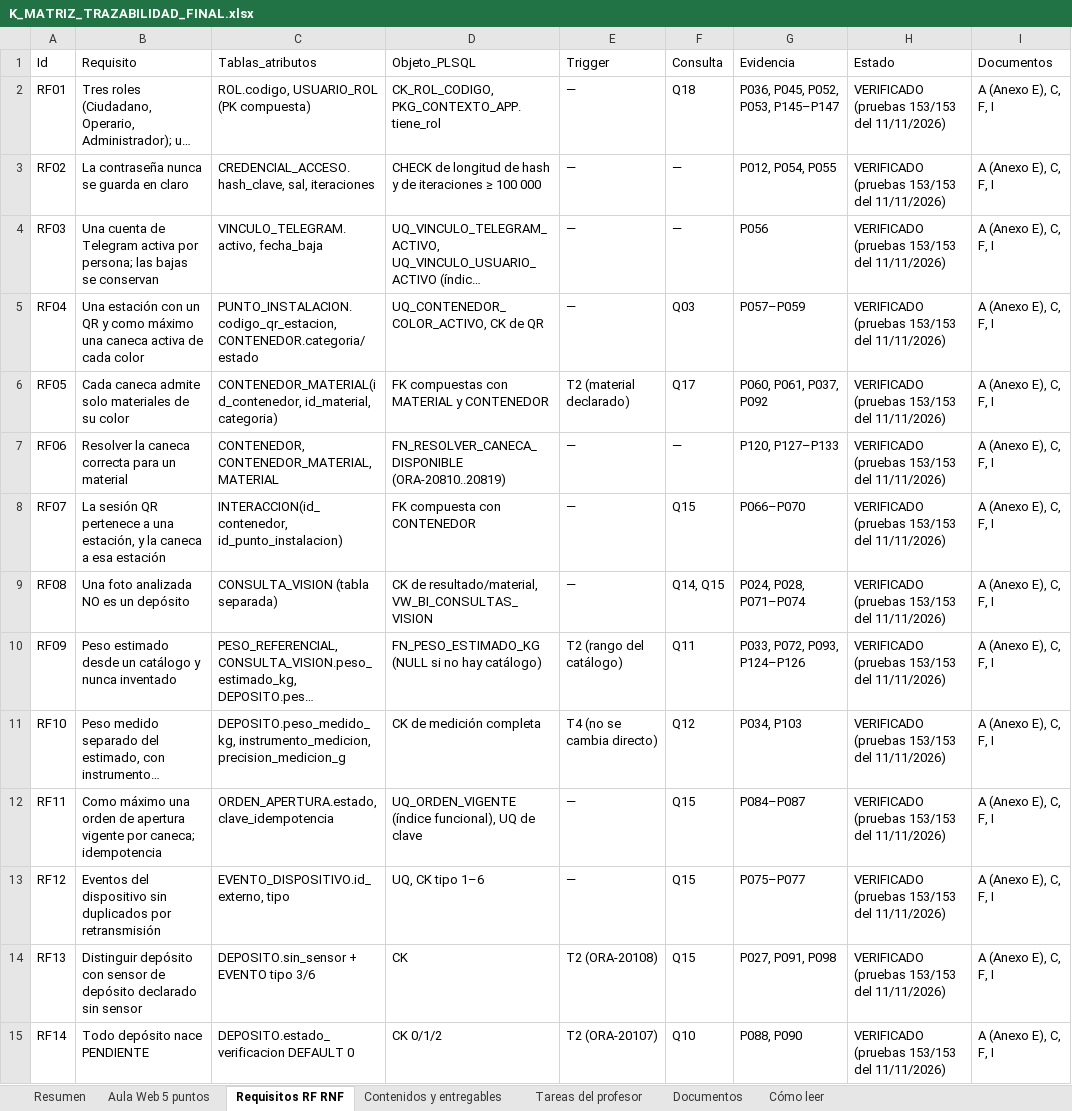
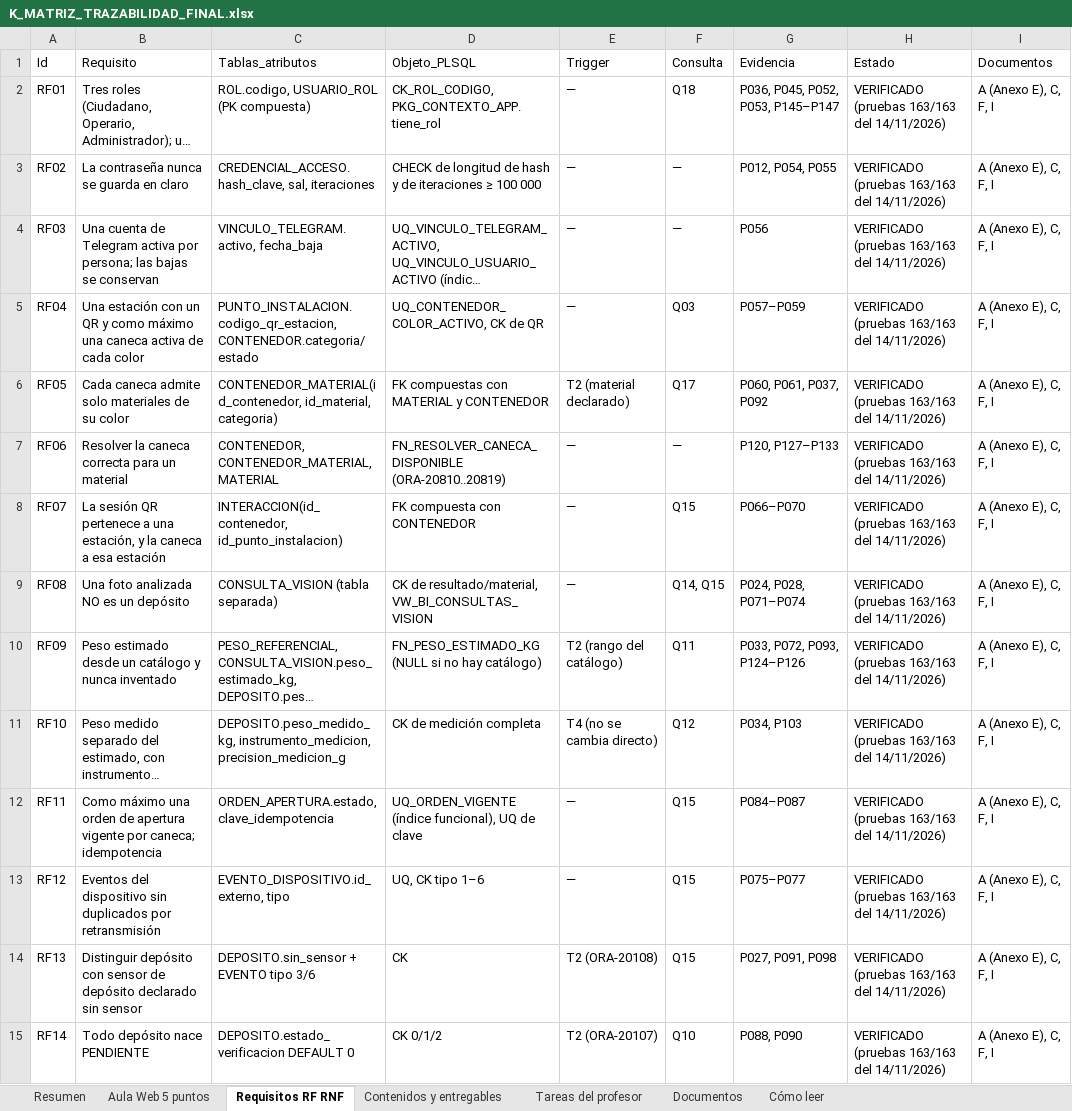
Before and after one commit to JorgeGutho21/EcoAccess-2026-2, an Excel workbook: BaseDeDatos_Amilkar/15_MATRIZ_DE_TRAZABILIDAD/K_MATRIZ_TRAZABILIDAD_FINAL.xlsx, sheet Requisitos RF RNF, drawn as a sheet; only a part is shown; long unchanged cells end in …; values as stored, in another font and other column widths than the file's, no borders; table styles not drawn; the diff covers the shown part only; the diff names each change by its address in the sheet, - before the commit and + after, or states it on an @@ line.

```diff
--- a/BaseDeDatos_Amilkar/15_MATRIZ_DE_TRAZABILIDAD/K_MATRIZ_TRAZABILIDAD_FINAL.xlsx (sheet Requisitos RF RNF)
+++ b/BaseDeDatos_Amilkar/15_MATRIZ_DE_TRAZABILIDAD/K_MATRIZ_TRAZABILIDAD_FINAL.xlsx (sheet Requisitos RF RNF)
-H2:H15 (Estado): VERIFICADO (pruebas 153/153 del 11/11/2026)
+H2:H15 (Estado): VERIFICADO (pruebas 163/163 del 14/11/2026)
```
Also changed, not shown: 16 edited cells elsewhere in this sheet, sheet Documentos, sheet Contenidos y entregables, sheet Resumen, sheet Tareas del profesor, 59 other files.
